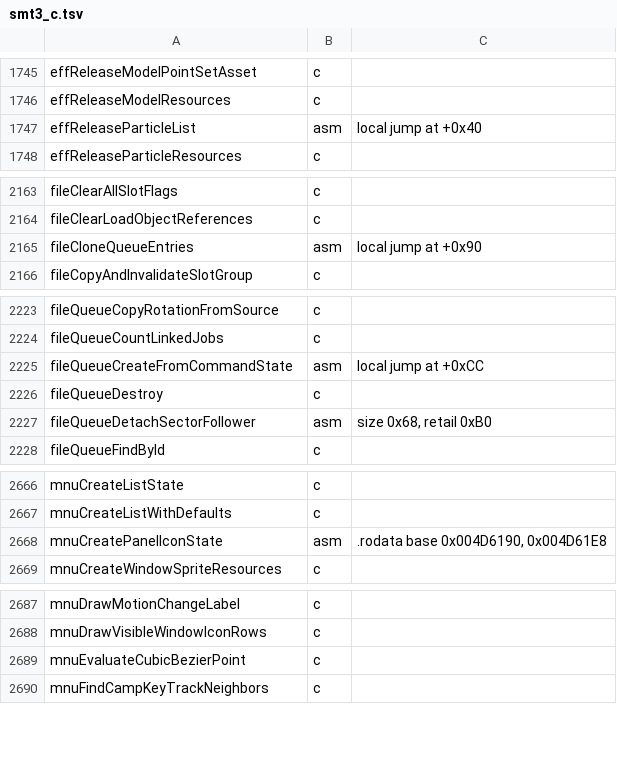
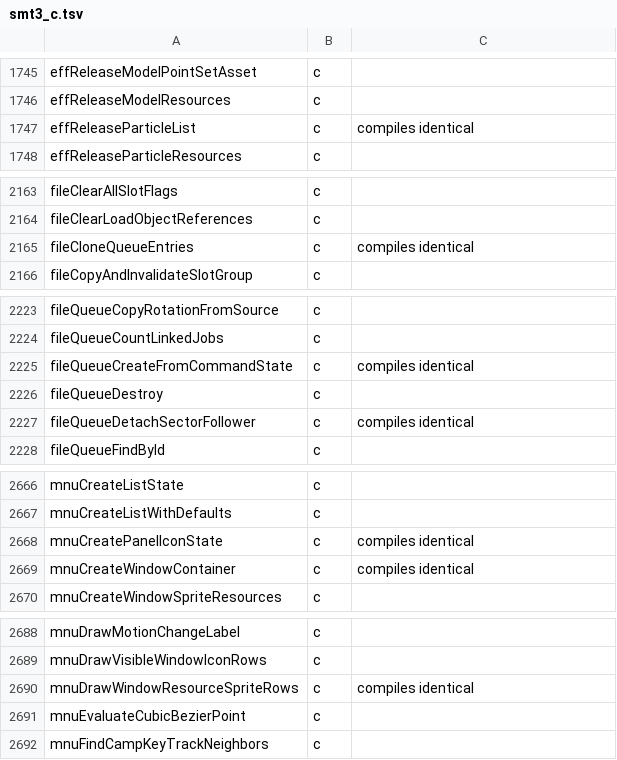
Before and after one commit to Megami-Decomps/raidou-decomp, a TSV file: config/raidou2/smt3_c.tsv, drawn as a sheet; only a part is shown, gaps mark what is left out; the diff covers the shown part only.

```diff
--- a/config/raidou2/smt3_c.tsv
+++ b/config/raidou2/smt3_c.tsv
@@ -1746,3 +1746,3 @@ effReleaseModelPointSetAsset	c
 effReleaseModelResources	c
-effReleaseParticleList	asm	local jump at +0x40
+effReleaseParticleList	c	compiles identical
 effReleaseParticleResources	c
@@ -2164,3 +2164,3 @@ fileClearAllSlotFlags	c
 fileClearLoadObjectReferences	c
-fileCloneQueueEntries	asm	local jump at +0x90
+fileCloneQueueEntries	c	compiles identical
 fileCopyAndInvalidateSlotGroup	c
@@ -2224,5 +2224,5 @@ fileQueueCopyRotationFromSource	c
 fileQueueCountLinkedJobs	c
-fileQueueCreateFromCommandState	asm	local jump at +0xCC
+fileQueueCreateFromCommandState	c	compiles identical
 fileQueueDestroy	c
-fileQueueDetachSectorFollower	asm	size 0x68, retail 0xB0
+fileQueueDetachSectorFollower	c	compiles identical
 fileQueueFindById	c
@@ -2667,3 +2667,4 @@ mnuCreateListState	c
 mnuCreateListWithDefaults	c
-mnuCreatePanelIconState	asm	.rodata base 0x004D6190, 0x004D61E8
+mnuCreatePanelIconState	c	compiles identical
+mnuCreateWindowContainer	c	compiles identical
 mnuCreateWindowSpriteResources	c
@@ -2688,2 +2689,3 @@ mnuDrawMotionChangeLabel	c
 mnuDrawVisibleWindowIconRows	c
+mnuDrawWindowResourceSpriteRows	c	compiles identical
 mnuEvaluateCubicBezierPoint	c
```
Also changed, not shown: 11 edited cells elsewhere in this file, config/raidou1/smt3_c.tsv, 18 other files.
